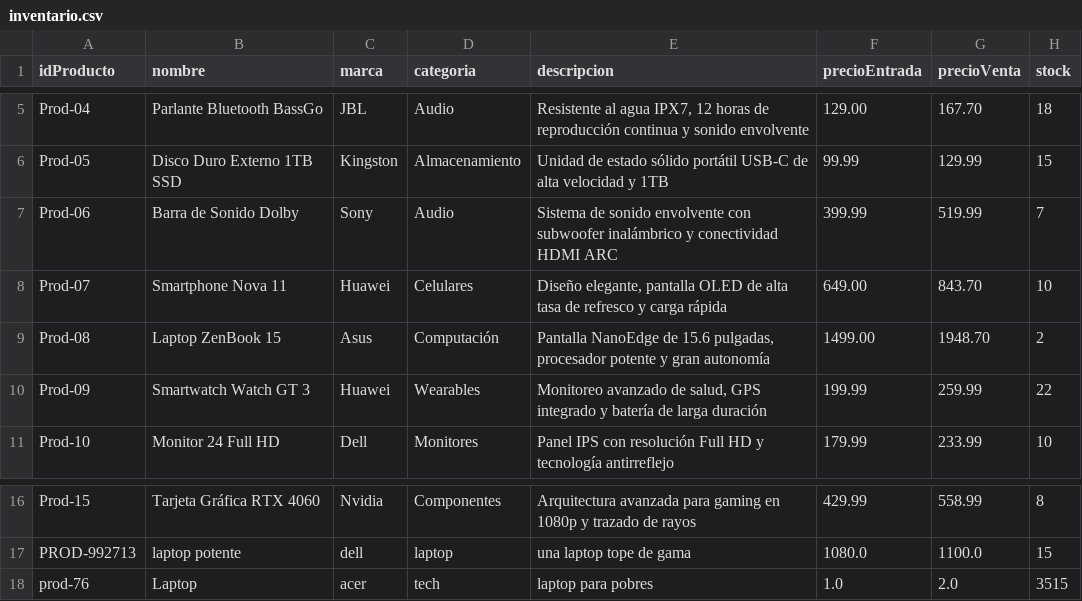
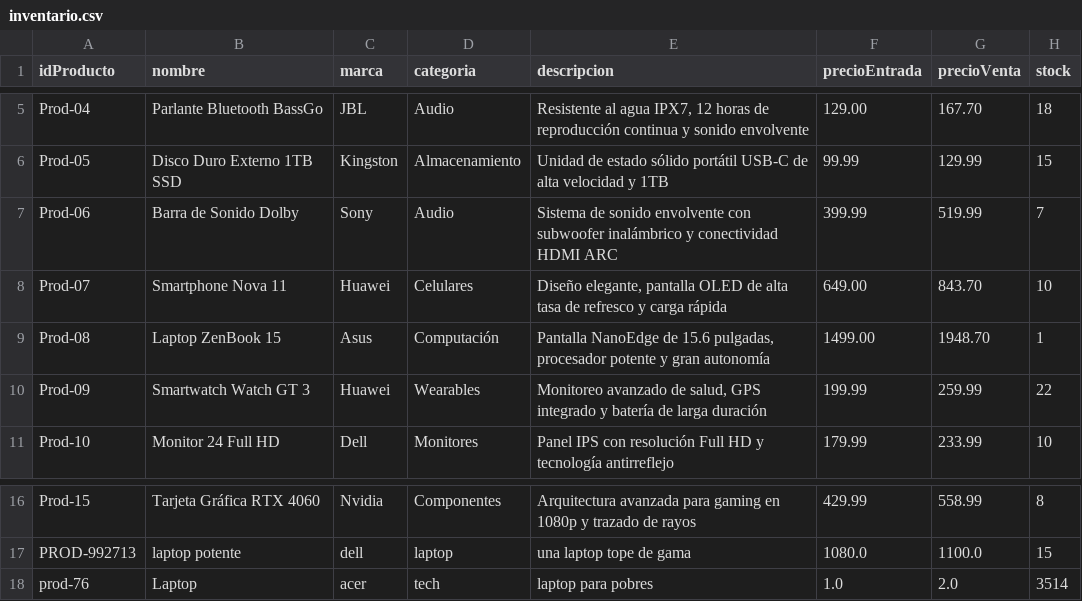
Before and after one commit to fausto-lang/Tech-Flow, a CSV file: data/inventario.csv, drawn as a sheet; only a part is shown, gaps mark what is left out.

```diff
--- a/data/inventario.csv
+++ b/data/inventario.csv
@@ -8,3 +8,3 @@ Prod-06,Barra de Sonido Dolby,Sony,Audio,Sistema de sonido envolvente con subwoo
 Prod-07,Smartphone Nova 11,Huawei,Celulares,"Diseño elegante, pantalla OLED de alta tasa de refresco y carga rápida",649.00,843.70,10
-Prod-08,Laptop ZenBook 15,Asus,Computación,"Pantalla NanoEdge de 15.6 pulgadas, procesador potente y gran autonomía",1499.00,1948.70,2
+Prod-08,Laptop ZenBook 15,Asus,Computación,"Pantalla NanoEdge de 15.6 pulgadas, procesador potente y gran autonomía",1499.00,1948.70,1
 Prod-09,Smartwatch Watch GT 3,Huawei,Wearables,"Monitoreo avanzado de salud, GPS integrado y batería de larga duración",199.99,259.99,22
@@ -17,2 +17,2 @@ Prod-15,Tarjeta Gráfica RTX 4060,Nvidia,Componentes,Arquitectura avanzada para
 PROD-992713,laptop potente,dell,laptop,una laptop tope de gama,1080.0,1100.0,15
-prod-76,Laptop,acer,tech,laptop para pobres,1.0,2.0,3515
+prod-76,Laptop,acer,tech,laptop para pobres,1.0,2.0,3514
```
Also changed, not shown: data/ventas.csv, 12 other files.
